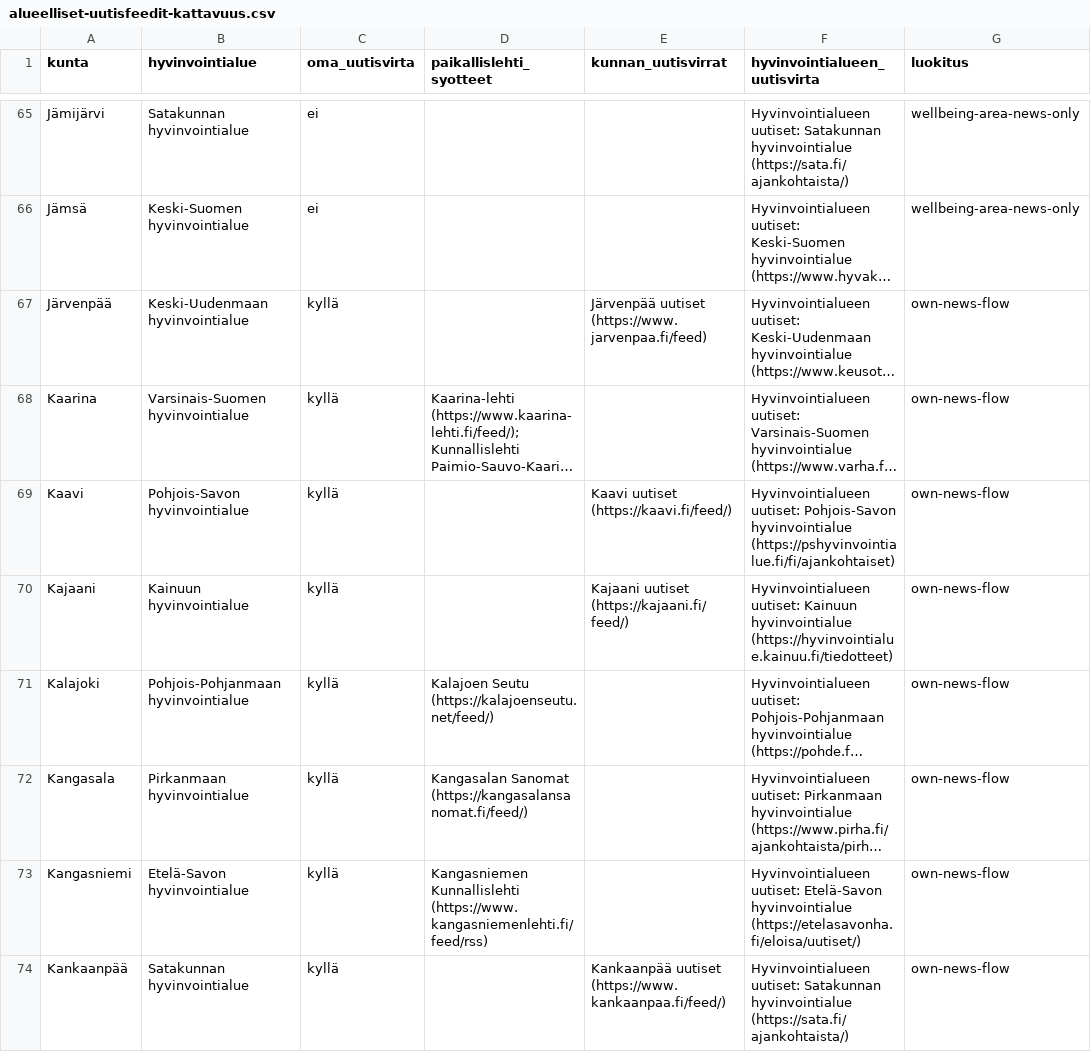
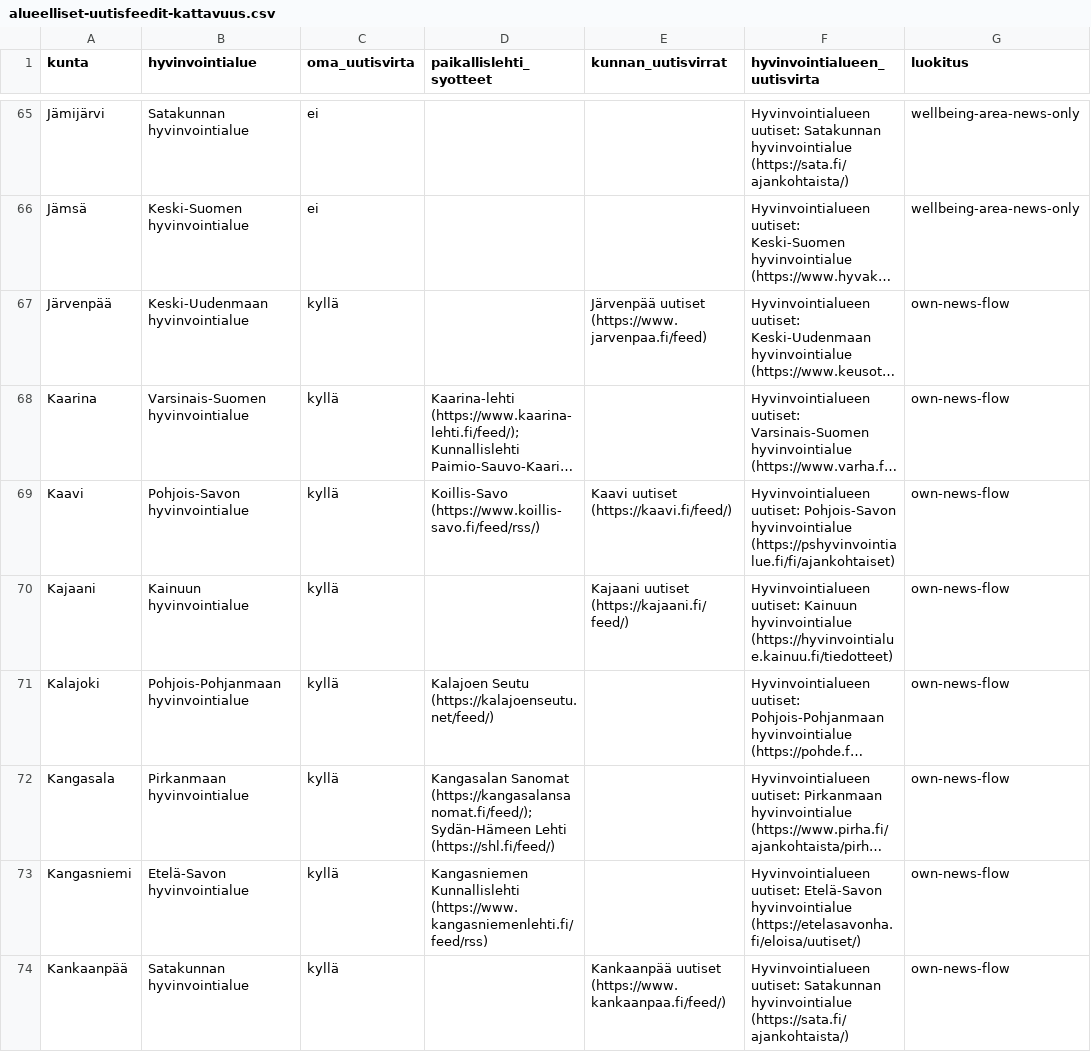
Before and after one commit to Eerotuomenoksa/Aloitussivu, a CSV file: docs/alueelliset-uutisfeedit-kattavuus.csv, drawn as a sheet; only a part is shown, gaps mark what is left out; long unchanged cells end in …; the diff covers the shown part only; the diff names each change by its address in the sheet, - before the commit and + after, or states it on an @@ line.

```diff
--- a/docs/alueelliset-uutisfeedit-kattavuus.csv
+++ b/docs/alueelliset-uutisfeedit-kattavuus.csv
-D69 (paikallislehti_syotteet): (empty)
+D69 (paikallislehti_syotteet): Koillis-Savo (https://www.koillis-savo.fi/feed/rss/)
-D72 (paikallislehti_syotteet): Kangasalan Sanomat (https://kangasalansanomat.fi/feed/)
+D72 (paikallislehti_syotteet): Kangasalan Sanomat (https://kangasalansanomat.fi/feed/); Sydän-Hämeen Lehti (https://shl.fi/feed/)
```
Also changed, not shown: 43 edited cells elsewhere in this file, docs/tyotuntiseuranta.csv, 24 other files.
